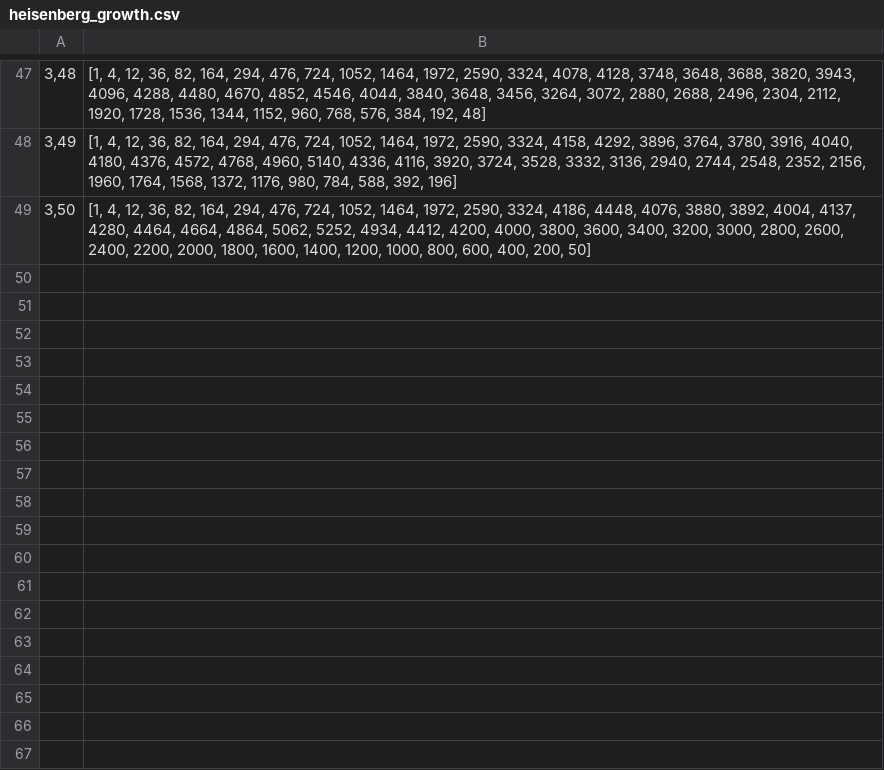
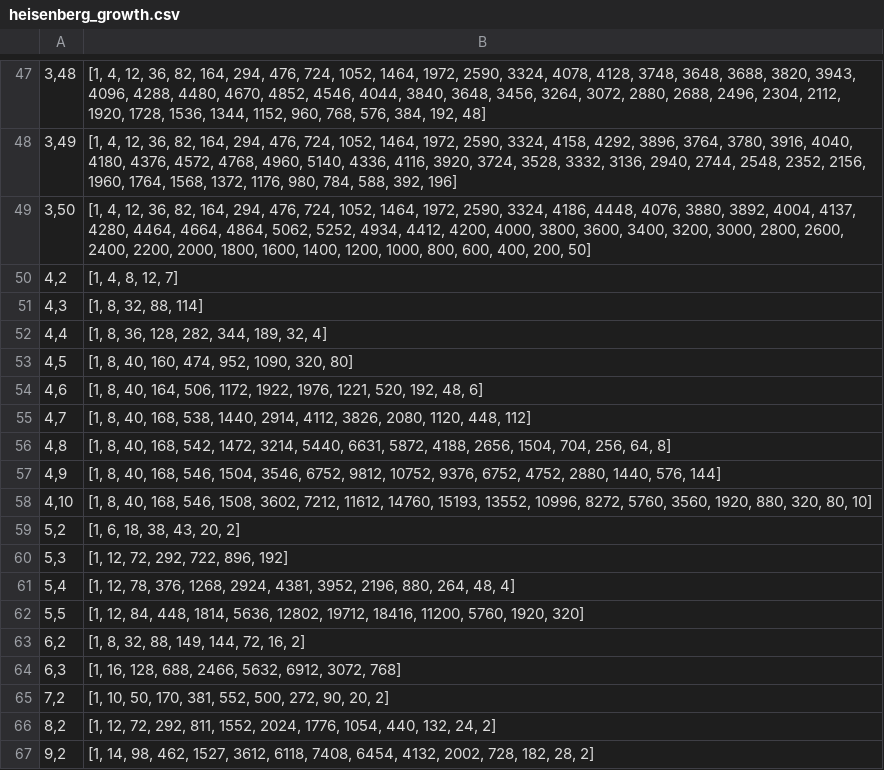
Before and after one commit to cayleypy/cayleypy, a CSV file: cayleypy/data/heisenberg_growth.csv, drawn as a sheet; only a part is shown, gaps mark what is left out; the diff names each change by its address in the sheet, - before the commit and + after, or states it on an @@ line.

```diff
--- a/cayleypy/data/heisenberg_growth.csv
+++ b/cayleypy/data/heisenberg_growth.csv
+row 50: 4,2 | [1, 4, 8, 12, 7]
+row 51: 4,3 | [1, 8, 32, 88, 114]
+row 52: 4,4 | [1, 8, 36, 128, 282, 344, 189, 32, 4]
+row 53: 4,5 | [1, 8, 40, 160, 474, 952, 1090, 320, 80]
+row 54: 4,6 | [1, 8, 40, 164, 506, 1172, 1922, 1976, 1221, 520, 192, 48, 6]
+row 55: 4,7 | [1, 8, 40, 168, 538, 1440, 2914, 4112, 3826, 2080, 1120, 448, 112]
+row 56: 4,8 | [1, 8, 40, 168, 542, 1472, 3214, 5440, 6631, 5872, 4188, 2656, 1504, 704, 256, 64, 8]
+row 57: 4,9 | [1, 8, 40, 168, 546, 1504, 3546, 6752, 9812, 10752, 9376, 6752, 4752, 2880, 1440, 576, 144]
+row 58: 4,10 | [1, 8, 40, 168, 546, 1508, 3602, 7212, 11612, 14760, 15193, 13552, 10996, 8272, 5760, 3560, 1920, 880, 320, 80, 10]
+row 59: 5,2 | [1, 6, 18, 38, 43, 20, 2]
+row 60: 5,3 | [1, 12, 72, 292, 722, 896, 192]
+row 61: 5,4 | [1, 12, 78, 376, 1268, 2924, 4381, 3952, 2196, 880, 264, 48, 4]
+row 62: 5,5 | [1, 12, 84, 448, 1814, 5636, 12802, 19712, 18416, 11200, 5760, 1920, 320]
+row 63: 6,2 | [1, 8, 32, 88, 149, 144, 72, 16, 2]
+row 64: 6,3 | [1, 16, 128, 688, 2466, 5632, 6912, 3072, 768]
+row 65: 7,2 | [1, 10, 50, 170, 381, 552, 500, 272, 90, 20, 2]
+row 66: 8,2 | [1, 12, 72, 292, 811, 1552, 2024, 1776, 1054, 440, 132, 24, 2]
+row 67: 9,2 | [1, 14, 98, 462, 1527, 3612, 6118, 7408, 6454, 4132, 2002, 728, 182, 28, 2]
```
Also changed, not shown: 5 other files.
